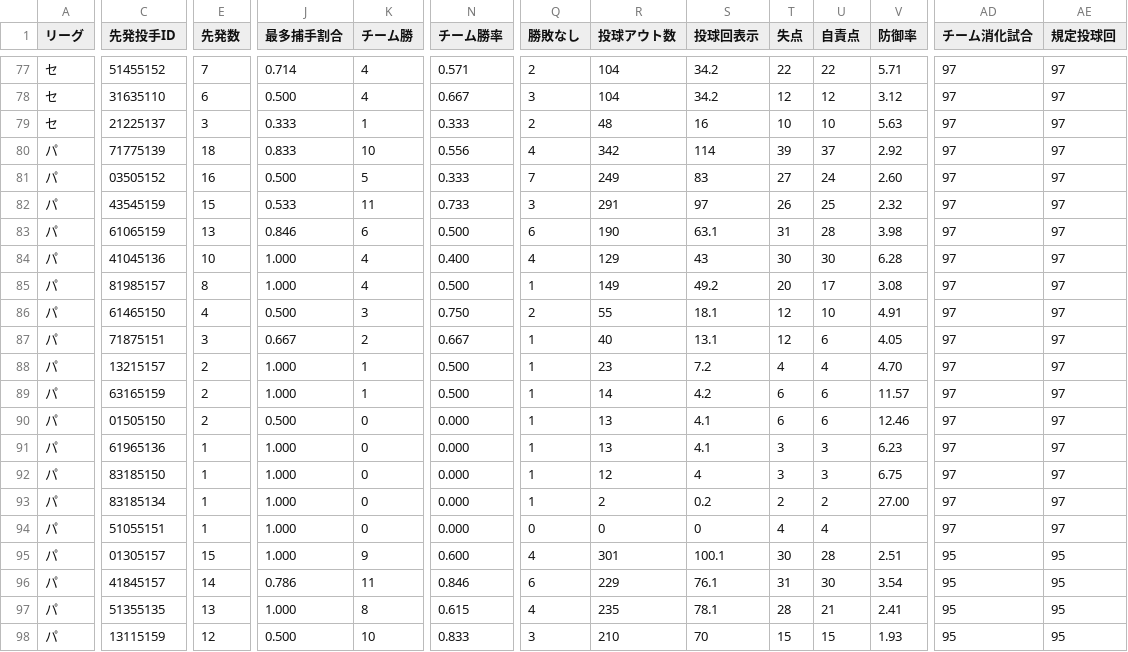
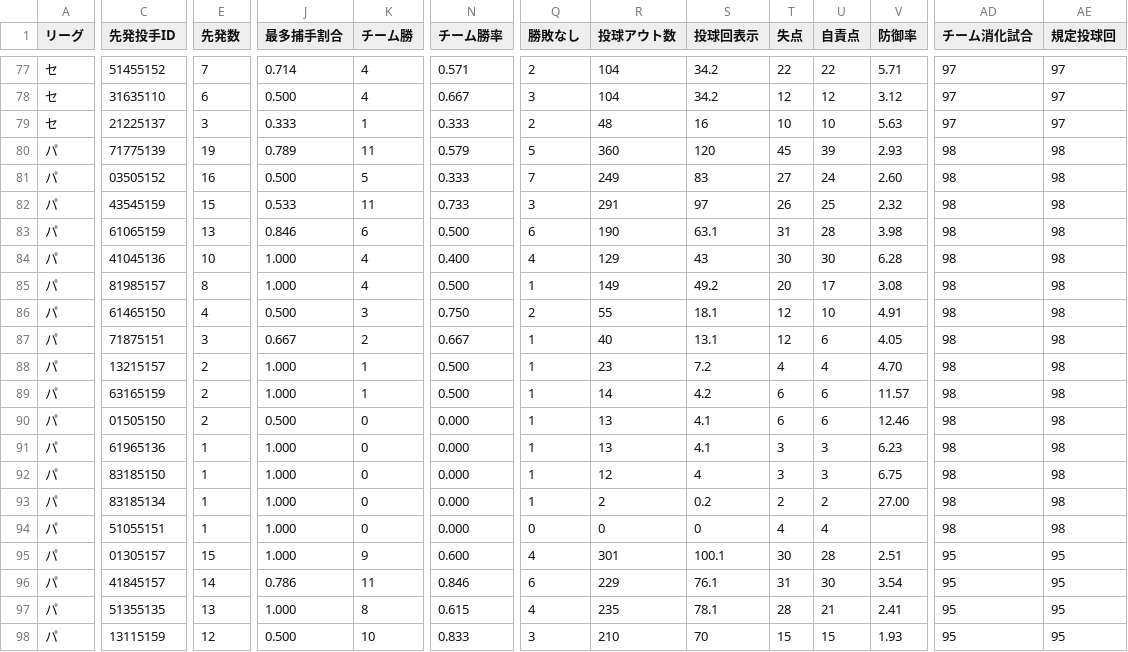
Before and after one commit to hitoshihirai07-hash/player-lens.pages, a CSV file: data/starter_pitcher_summary.csv, drawn as a sheet; only a part is shown, gaps mark what is left out; the diff covers the shown part only; the diff names each change by its address in the sheet, - before the commit and + after, or states it on an @@ line.

```diff
--- a/data/starter_pitcher_summary.csv
+++ b/data/starter_pitcher_summary.csv
-E80 (先発数): 18
+E80 (先発数): 19
-J80 (最多捕手割合): 0.833
+J80 (最多捕手割合): 0.789
-K80 (チーム勝): 10
+K80 (チーム勝): 11
-N80 (チーム勝率): 0.556
+N80 (チーム勝率): 0.579
-Q80 (勝敗なし): 4
+Q80 (勝敗なし): 5
-R80 (投球アウト数): 342
+R80 (投球アウト数): 360
-S80 (投球回表示): 114
+S80 (投球回表示): 120
-T80 (失点): 39
+T80 (失点): 45
-U80 (自責点): 37
+U80 (自責点): 39
-V80 (防御率): 2.92
+V80 (防御率): 2.93
-AD80:AD94 (チーム消化試合): 97
+AD80:AD94 (チーム消化試合): 98
-AE80:AE94 (規定投球回): 97
+AE80:AE94 (規定投球回): 98
```
Also changed, not shown: 47 edited cells elsewhere in this file, data/2026_pitcher_left_and_right_stats.csv, data/2026stats_pitcher.csv, 10 other files.
